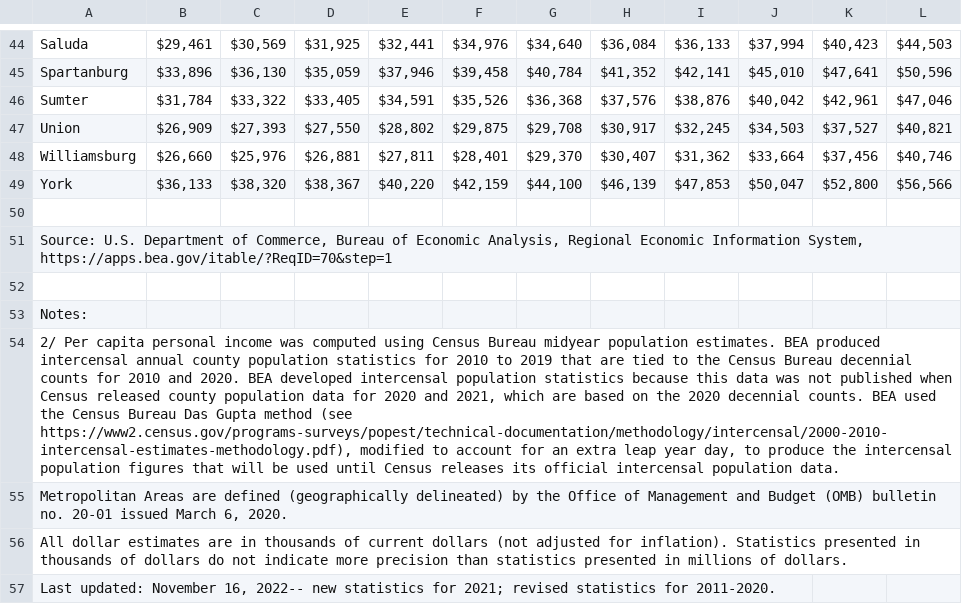
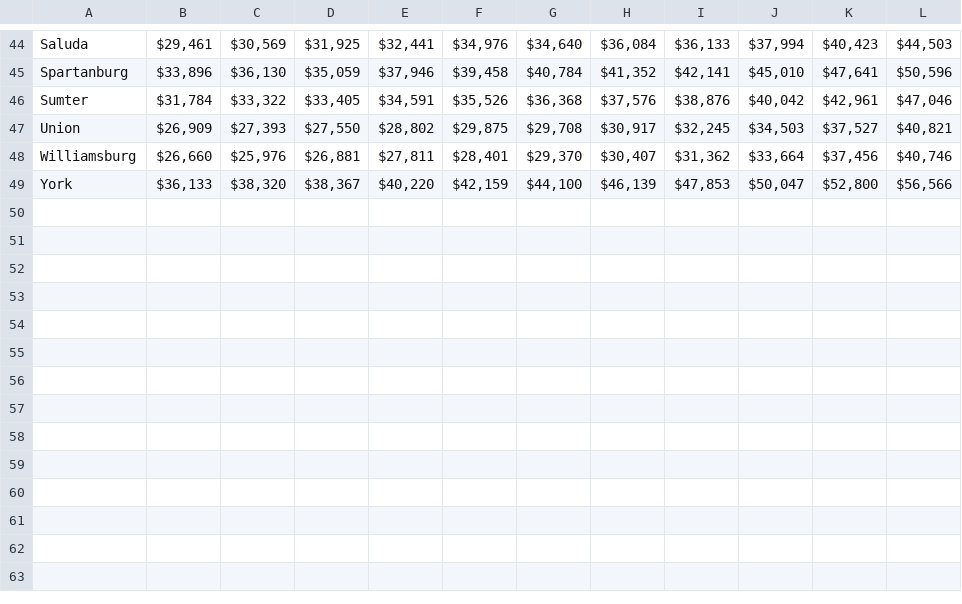
Before and after one commit to LawrenJ/LawrenJ, a CSV file: Project_1/Data/Per capita personal income by county US Dept of Commerce 2011-2021.csv, drawn as a sheet; only a part is shown, gaps mark what is left out; the diff names each change by its address in the sheet, - before the commit and + after, or states it on an @@ line.

Commit message:
loaded more files into data frames

```diff
--- a/Project_1/Data/Per capita personal income by county US Dept of Commerce 2011-2021.csv
+++ b/Project_1/Data/Per capita personal income by county US Dept of Commerce 2011-2021.csv
-row 50: (empty)
-row 51: Source: U.S. Department of Commerce, Bureau of Economic Analysis, Regional Economic Information System, https://apps.bea.gov/itable/?ReqID=70&step=1
-row 52: (empty)
-row 53: Notes:
-row 54: 2/ Per capita personal income was computed using Census Bureau midyear population estimates. BEA produced intercensal annual county population statistics for 2010 to 2019 that are tied to the Census Bureau decennial counts for 2010 and 2020. BEA developed intercensal population statistics because this data was not published when Census released county population data for 2020 and 2021, which are based on the 2020 decennial counts. BEA used the Census Bureau Das Gupta method (see https://www2.census.gov/programs-surveys/popest/technical-documentation/methodology/intercensal/2000-2010-intercensal-estimates-methodology.pdf), modified to account for an extra leap year day, to produce the intercensal population figures that will be used until Census releases its official intercensal population data.
-row 55: Metropolitan Areas are defined (geographically delineated) by the Office of Management and Budget (OMB) bulletin no. 20-01 issued March 6, 2020.
-row 56: All dollar estimates are in thousands of current dollars (not adjusted for inflation). Statistics presented in thousands of dollars do not indicate more precision than statistics presented in millions of dollars.
-row 57: Last updated: November 16, 2022-- new statistics for 2021; revised statistics for 2011-2020.
```
Also changed, not shown: Project_1/Data/Estimated Number of Housing Units 2010-2019 (1).csv, Project_1/Data/Median Household Income by County 2011-2021_3.csv, 5 other files.
